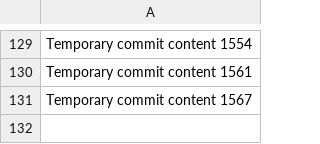
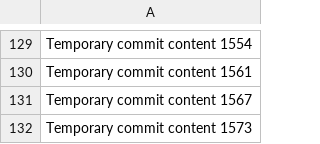
Before and after one commit to wishlov/cw, a CSV file: data.csv, drawn as a sheet; only a part is shown, gaps mark what is left out.

```diff
--- a/data.csv
+++ b/data.csv
@@ -131 +131,2 @@ Temporary commit content 1561
 Temporary commit content 1567
+Temporary commit content 1573
```
